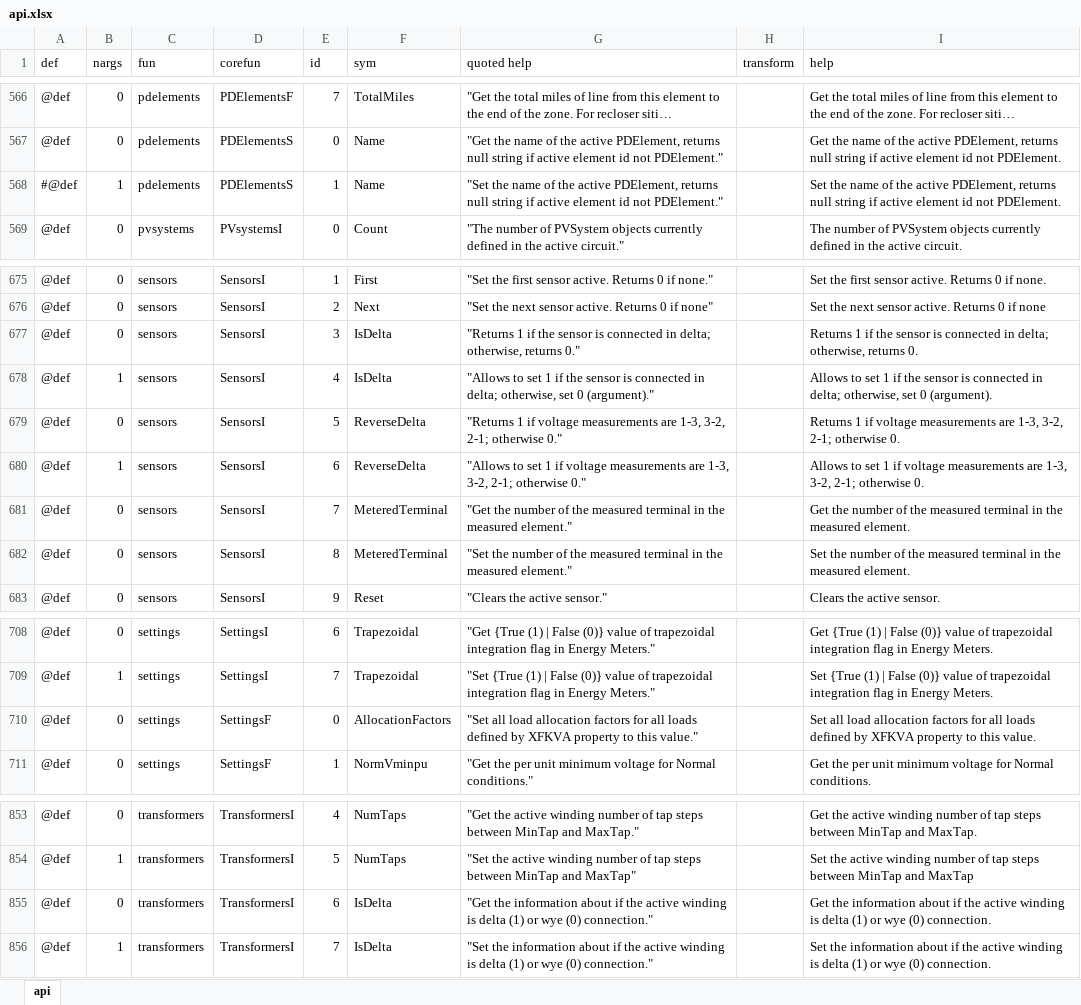
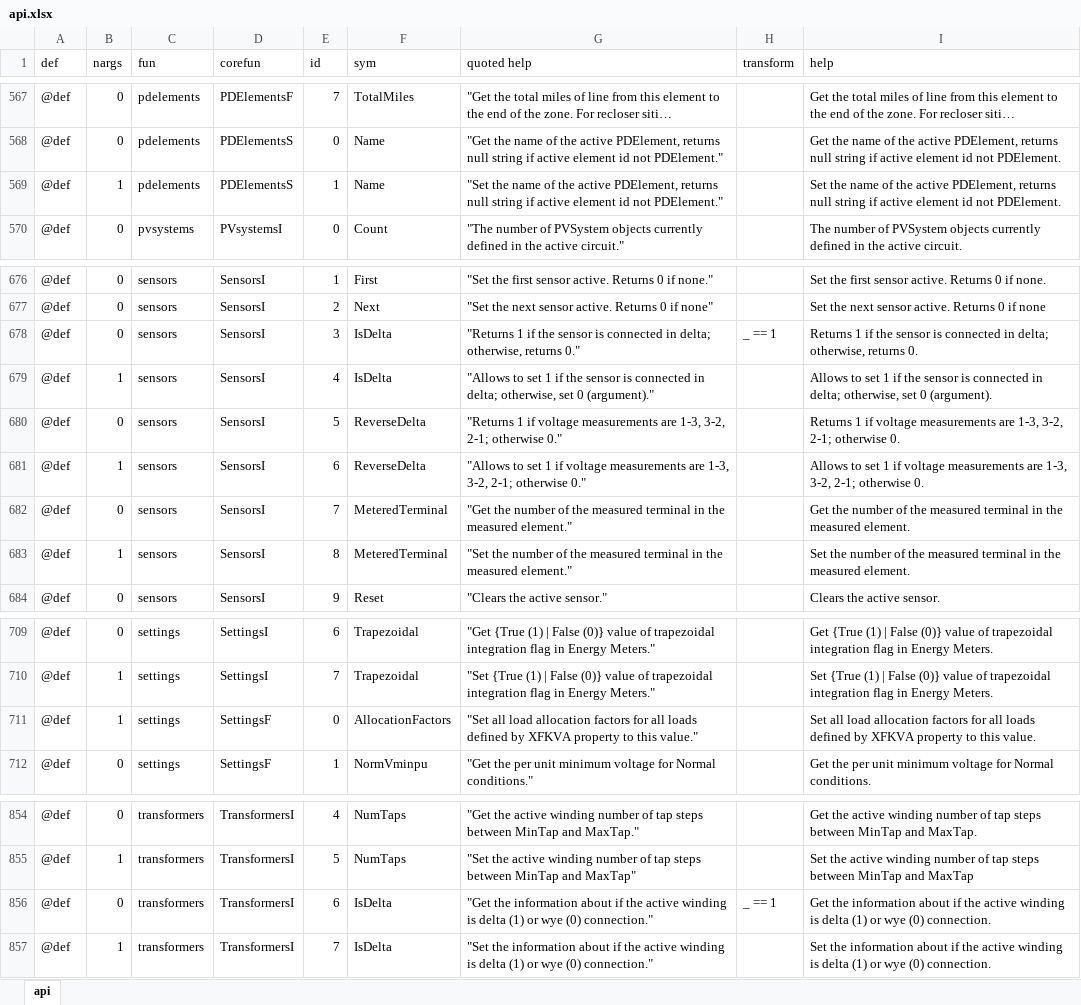
Before and after one commit to dss-extensions/OpenDSSDirect.jl, an Excel workbook: src/api.xlsx, sheet api, drawn as a sheet; only a part is shown, gaps mark what is left out; long unchanged cells end in …; values as stored, in another font and other column widths than the file's, no borders; addresses are those after the commit; the diff covers the shown part only; the diff names each change by its address in the sheet, - before the commit and + after, or states it on an @@ line.

```diff
--- a/src/api.xlsx (sheet api)
+++ b/src/api.xlsx (sheet api)
-A569 (def): #@def
+A569 (def): @def
-H678 (transform): (empty)
+H678 (transform): _ == 1
-B683 (nargs): 0
+B683 (nargs): 1
-B711 (nargs): 0
+B711 (nargs): 1
-H856 (transform): (empty)
+H856 (transform): _ == 1
```
Also changed, not shown: 1 added row and 25 edited cells elsewhere in this sheet, formulas that keep their value, 42 other files.
